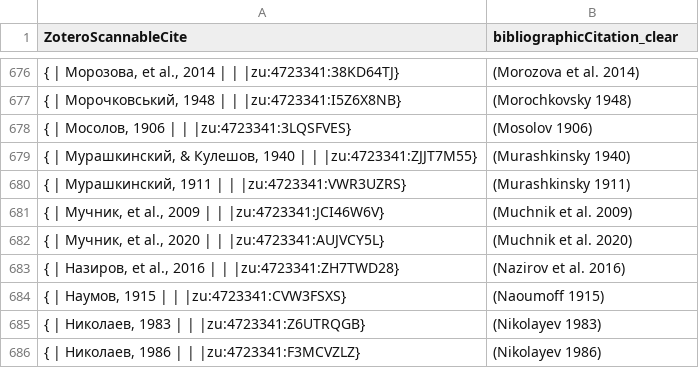
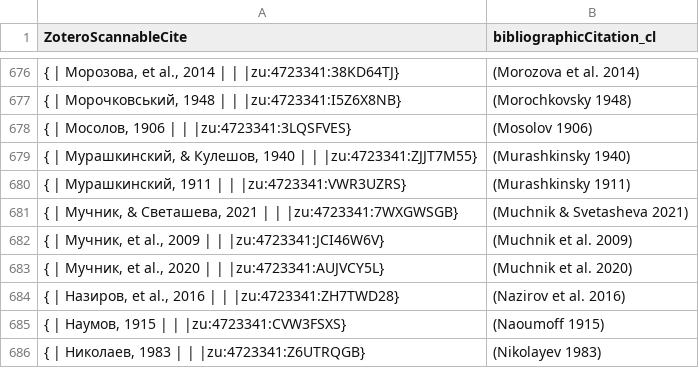
Before and after one commit to sergbolshakov/Literature-based_checklist, a TSV file: data/References_aphhet_euro.tsv (was data/References_aphhet.tsv), drawn as a sheet; only a part is shown, gaps mark what is left out; the shorter side is filled out with more unchanged rows; the diff names each change by its address in the sheet, - before the commit and + after, or states it on an @@ line.

```diff
--- a/data/References_aphhet.tsv
+++ b/data/References_aphhet_euro.tsv
-B1: bibliographicCitation_clear
+B1: bibliographicCitation_cl
+row 681: { | Мучник, & Светашева, 2021 | | |zu:4723341:7WXGWSGB} | (Muchnik & Svetasheva 2021)
```
Also changed, not shown: 10 other files.
